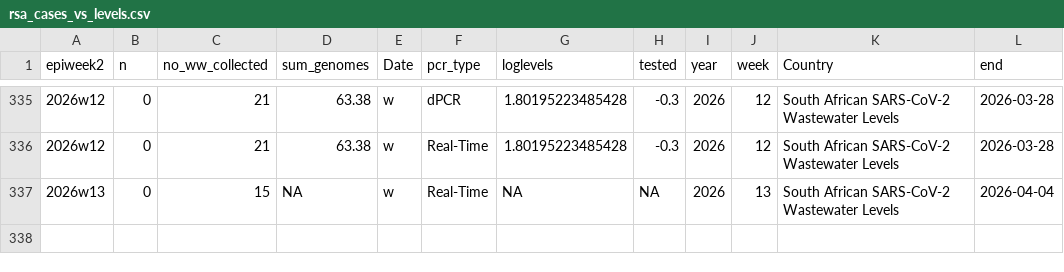
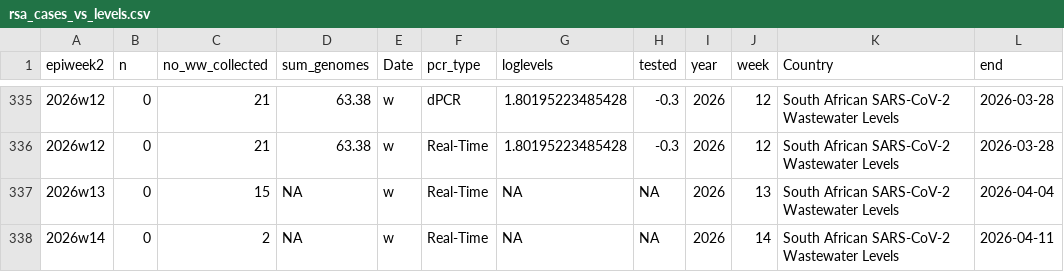
Before and after one commit to NICD-Wastewater-Genomics/NICD-Dash-Data, a CSV file: rsa_cases_vs_levels.csv, drawn as a sheet; only a part is shown, gaps mark what is left out.

```diff
--- a/rsa_cases_vs_levels.csv
+++ b/rsa_cases_vs_levels.csv
@@ -337 +337,2 @@
 "2026w13",0,15,NA,"w","Real-Time",NA,NA,2026,13,"South African SARS-CoV-2 Wastewater Levels",2026-04-04
+"2026w14",0,2,NA,"w","Real-Time",NA,NA,2026,14,"South African SARS-CoV-2 Wastewater Levels",2026-04-11
```
Also changed, not shown: provincial_cases_vs_levels.csv.
